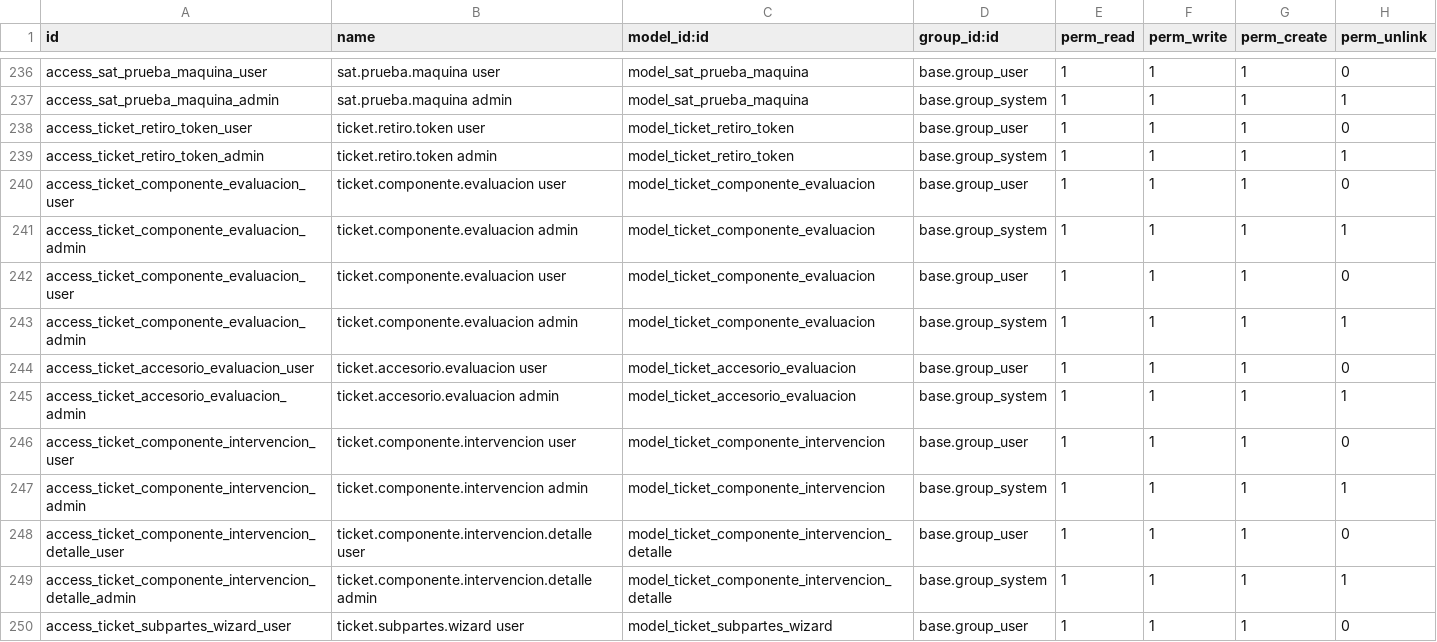
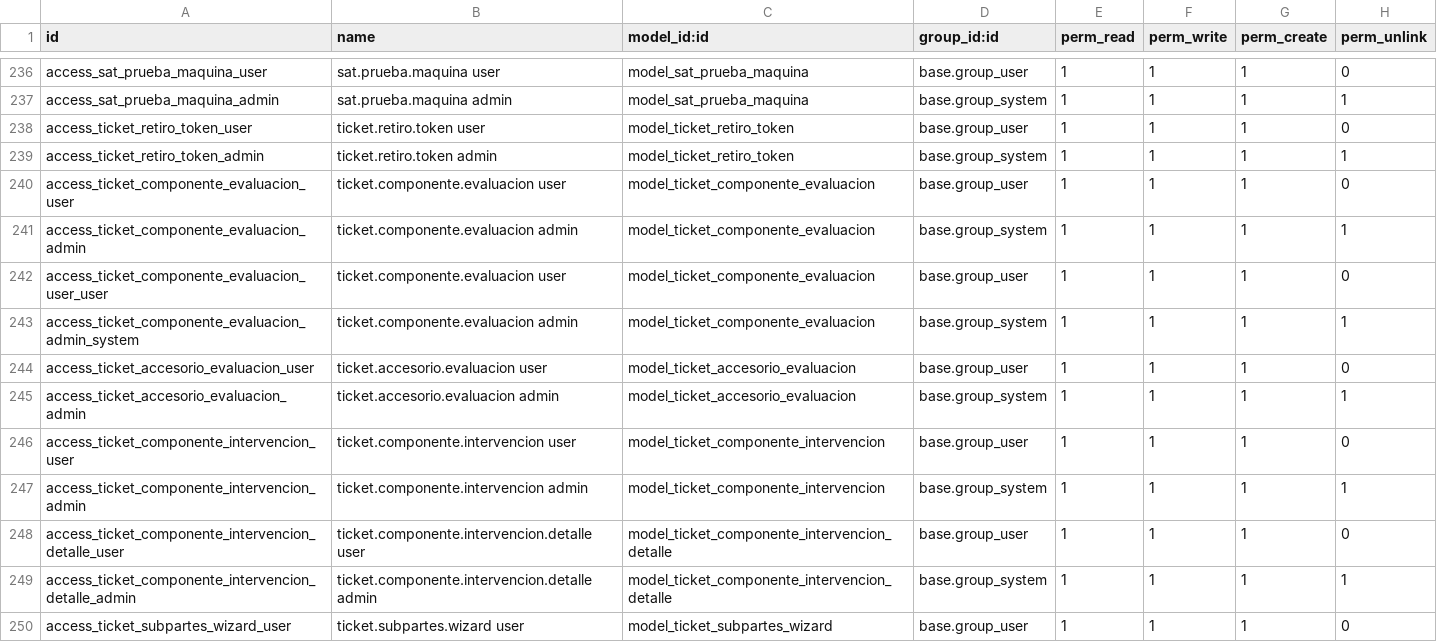
Before and after one commit to isidrovera/sat, a CSV file: security/ir.model.access.csv, drawn as a sheet; only a part is shown, gaps mark what is left out; the diff covers the shown part only.

```diff
--- a/security/ir.model.access.csv
+++ b/security/ir.model.access.csv
@@ -241,4 +241,4 @@ access_ticket_componente_evaluacion_user,ticket.componente.evaluacion user,model
 access_ticket_componente_evaluacion_admin,ticket.componente.evaluacion admin,model_ticket_componente_evaluacion,base.group_system,1,1,1,1
-access_ticket_componente_evaluacion_user,ticket.componente.evaluacion user,model_ticket_componente_evaluacion,base.group_user,1,1,1,0
-access_ticket_componente_evaluacion_admin,ticket.componente.evaluacion admin,model_ticket_componente_evaluacion,base.group_system,1,1,1,1
+access_ticket_componente_evaluacion_user_user,ticket.componente.evaluacion user,model_ticket_componente_evaluacion,base.group_user,1,1,1,0
+access_ticket_componente_evaluacion_admin_system,ticket.componente.evaluacion admin,model_ticket_componente_evaluacion,base.group_system,1,1,1,1
 access_ticket_accesorio_evaluacion_user,ticket.accesorio.evaluacion user,model_ticket_accesorio_evaluacion,base.group_user,1,1,1,0
```
Also changed, not shown: 6 added rows and 6 edited cells elsewhere in this file, 5 other files.
